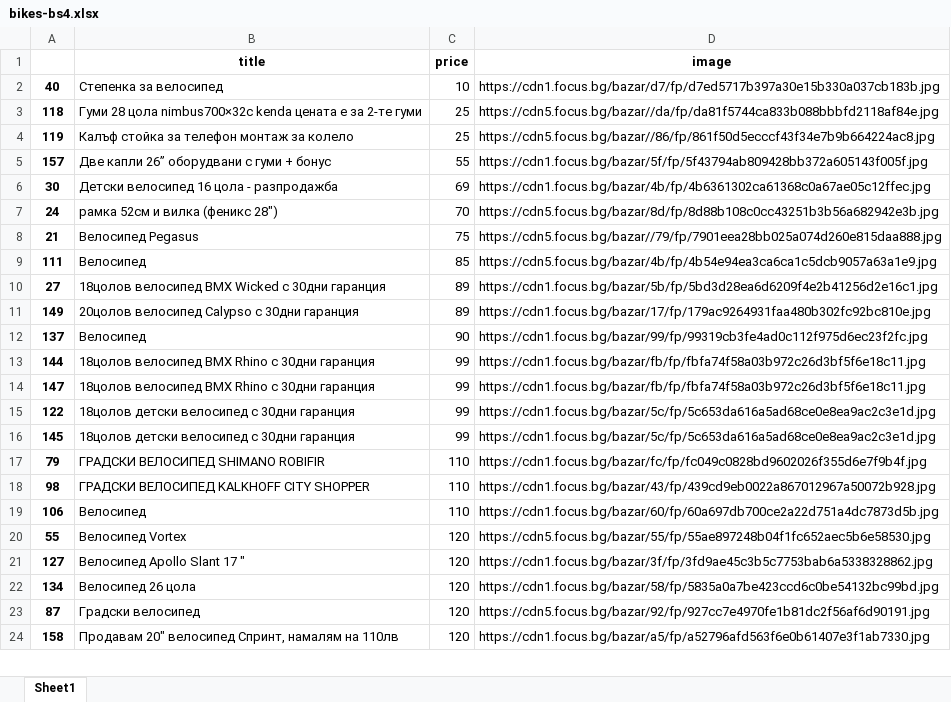
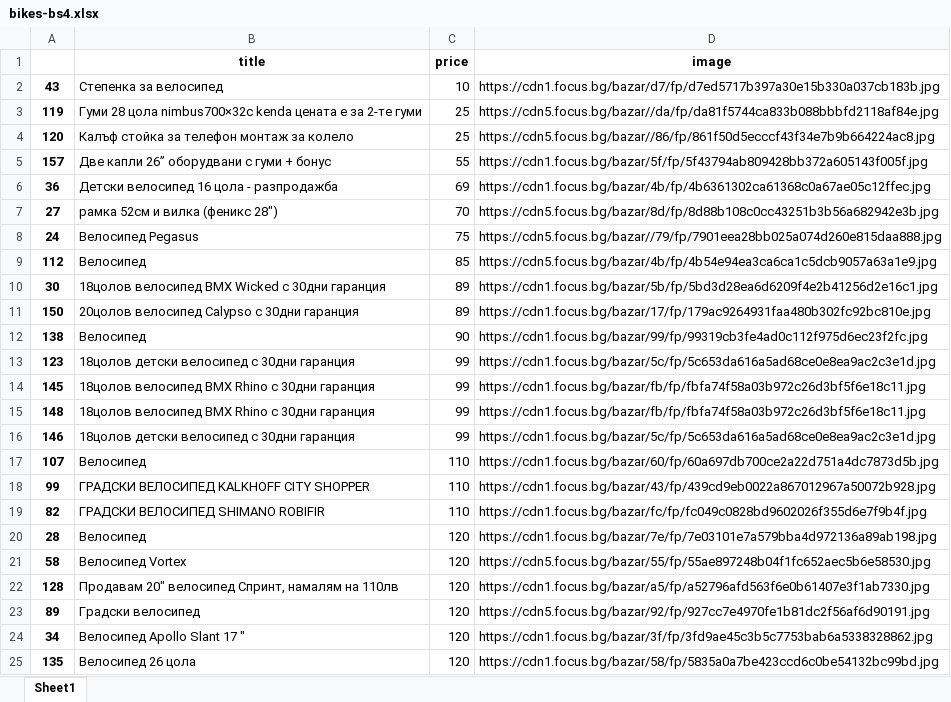
Before and after one commit to alexrayu/vfu, an Excel workbook: data_mining/bikes-bs4.xlsx, sheet Sheet1, drawn as a sheet; only a part is shown; values as stored, in another font and other column widths than the file's, no borders; removed rows and columns are numbered as before the commit, all else as after; the diff covers the shown part only; the diff names each change by its address in the sheet, - before the commit and + after, or states it on an @@ line.

```diff
--- a/data_mining/bikes-bs4.xlsx (sheet Sheet1)
+++ b/data_mining/bikes-bs4.xlsx (sheet Sheet1)
-A2: 40
+A2: 43
-row 3: 118 | Гуми 28 цола nimbus700×32c kenda цената е за 2-те гуми | 25 | https://cdn5.focus.bg/bazar//da/fp/da81f5744ca833b088bbbfd2118af84e.jpg
-B3 (title): Калъф стойка за телефон монтаж за колело
+B3 (title): Гуми 28 цола nimbus700×32c kenda цената е за 2-те гуми
-D3 (image): https://cdn5.focus.bg/bazar//86/fp/861f50d5ecccf43f34e7b9b664224ac8.jpg
+D3 (image): https://cdn5.focus.bg/bazar//da/fp/da81f5744ca833b088bbbfd2118af84e.jpg
+row 4: 120 | Калъф стойка за телефон монтаж за колело | 25 | https://cdn5.focus.bg/bazar//86/fp/861f50d5ecccf43f34e7b9b664224ac8.jpg
-A6: 30
+A6: 36
-A7: 24
+A7: 27
-A8: 21
+A8: 24
-A9: 111
+A9: 112
-A10: 27
+A10: 30
-A11: 149
+A11: 150
-A12: 137
+A12: 138
-row 13: 144 | 18цолов велосипед BMX Rhino с 30дни гаранция | 99 | https://cdn1.focus.bg/bazar/fb/fp/fbfa74f58a03b972c26d3bf5f6e18c11.jpg
-row 14: 147 | 18цолов велосипед BMX Rhino с 30дни гаранция | 99 | https://cdn1.focus.bg/bazar/fb/fp/fbfa74f58a03b972c26d3bf5f6e18c11.jpg
-A13: 122
+A13: 123
-B14 (title): 18цолов детски велосипед с 30дни гаранция
+B14 (title): 18цолов велосипед BMX Rhino с 30дни гаранция
-D14 (image): https://cdn1.focus.bg/bazar/5c/fp/5c653da616a5ad68ce0e8ea9ac2c3e1d.jpg
+D14 (image): https://cdn1.focus.bg/bazar/fb/fp/fbfa74f58a03b972c26d3bf5f6e18c11.jpg
-row 17: 79 | ГРАДСКИ ВЕЛОСИПЕД SHIMANO ROBIFIR | 110 | https://cdn1.focus.bg/bazar/fc/fp/fc049c0828bd9602026f355d6e7f9b4f.jpg
-row 18: 98 | ГРАДСКИ ВЕЛОСИПЕД KALKHOFF CITY SHOPPER | 110 | https://cdn1.focus.bg/bazar/43/fp/439cd9eb0022a867012967a50072b928.jpg
+row 15: 148 | 18цолов велосипед BMX Rhino с 30дни гаранция | 99 | https://cdn1.focus.bg/bazar/fb/fp/fbfa74f58a03b972c26d3bf5f6e18c11.jpg
+row 16: 146 | 18цолов детски велосипед с 30дни гаранция | 99 | https://cdn1.focus.bg/bazar/5c/fp/5c653da616a5ad68ce0e8ea9ac2c3e1d.jpg
-A17: 106
+A17: 107
+row 18: 99 | ГРАДСКИ ВЕЛОСИПЕД KALKHOFF CITY SHOPPER | 110 | https://cdn1.focus.bg/bazar/43/fp/439cd9eb0022a867012967a50072b928.jpg
+row 19: 82 | ГРАДСКИ ВЕЛОСИПЕД SHIMANO ROBIFIR | 110 | https://cdn1.focus.bg/bazar/fc/fp/fc049c0828bd9602026f355d6e7f9b4f.jpg
+row 20: 28 | Велосипед | 120 | https://cdn1.focus.bg/bazar/7e/fp/7e03101e7a579bba4d972136a89ab198.jpg
-A21: 55
+A21: 58
+row 22: 128 | Продавам 20" велосипед Спринт, намалям на 110лв | 120 | https://cdn1.focus.bg/bazar/a5/fp/a52796afd563f6e0b61407e3f1ab7330.jpg
+row 23: 89 | Градски велосипед | 120 | https://cdn5.focus.bg/bazar/92/fp/927cc7e4970fe1b81dc2f56af6d90191.jpg
-A24: 127
+A24: 34
-A25: 134
+A25: 135
-row 23: 87 | Градски велосипед | 120 | https://cdn5.focus.bg/bazar/92/fp/927cc7e4970fe1b81dc2f56af6d90191.jpg
-row 24: 158 | Продавам 20" велосипед Спринт, намалям на 110лв | 120 | https://cdn1.focus.bg/bazar/a5/fp/a52796afd563f6e0b61407e3f1ab7330.jpg
```
Also changed, not shown: other rows of this sheet, data_mining/bikes-selenium.xlsx, 3 other files.
